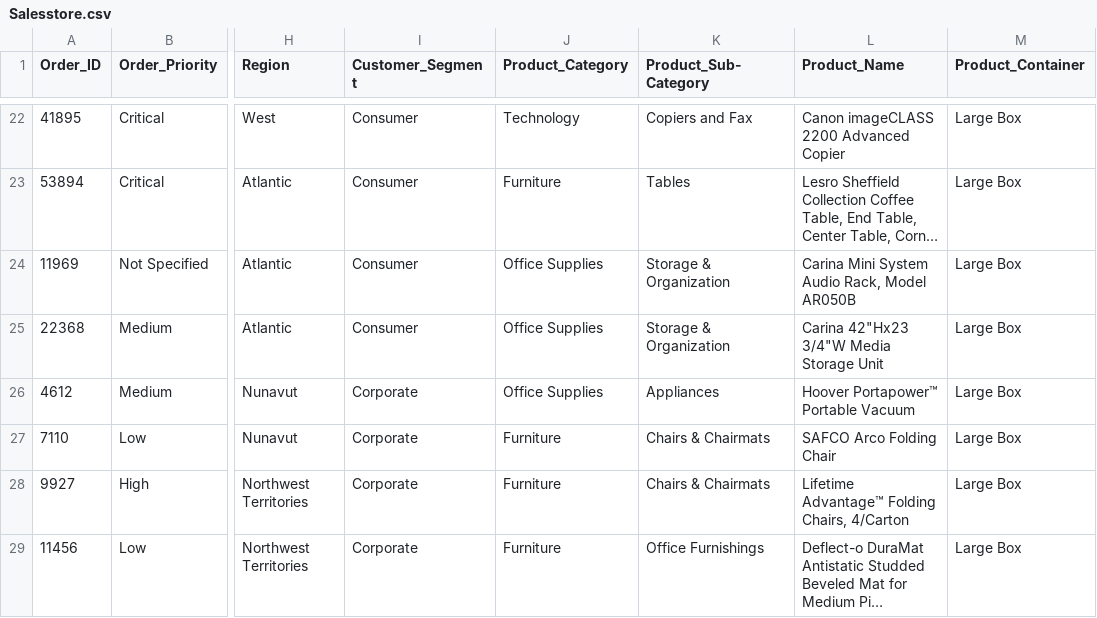
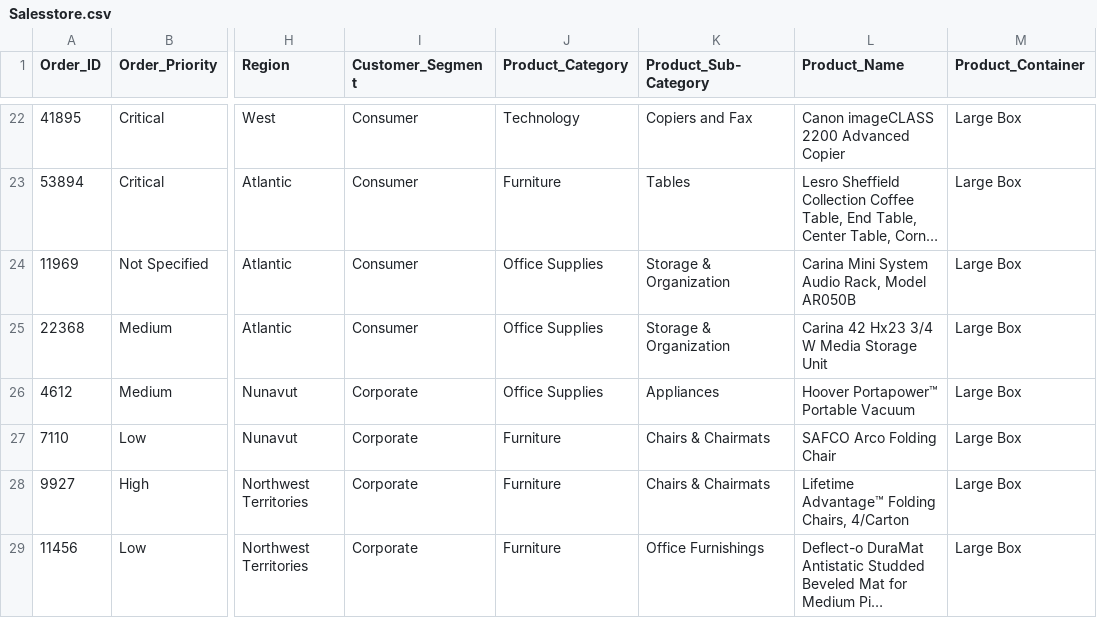
Before and after one commit to internship-dei/ExploratoryDataAnalysis, a CSV file: Salesstore.csv, drawn as a sheet; only a part is shown, gaps mark what is left out; long unchanged cells end in …; the diff names each change by its address in the sheet, - before the commit and + after, or states it on an @@ line.

Commit message:
Update Salesstore.csv

```diff
--- a/Salesstore.csv
+++ b/Salesstore.csv
-L25 (Product_Name): Carina 42"Hx23 3/4"W Media Storage Unit
+L25 (Product_Name): Carina 42 Hx23 3/4 W Media Storage Unit
```
